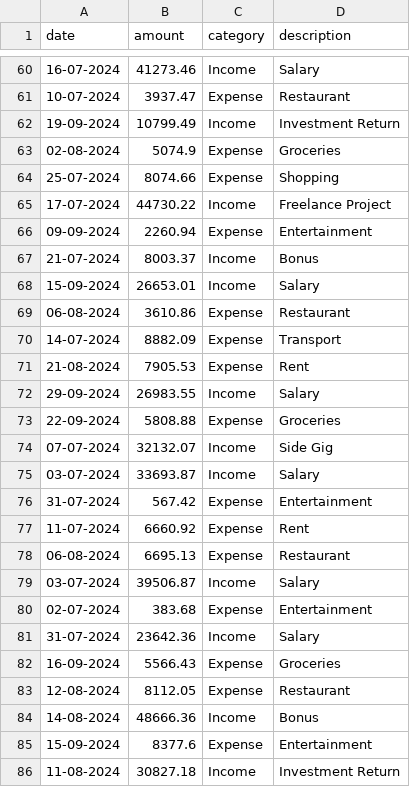
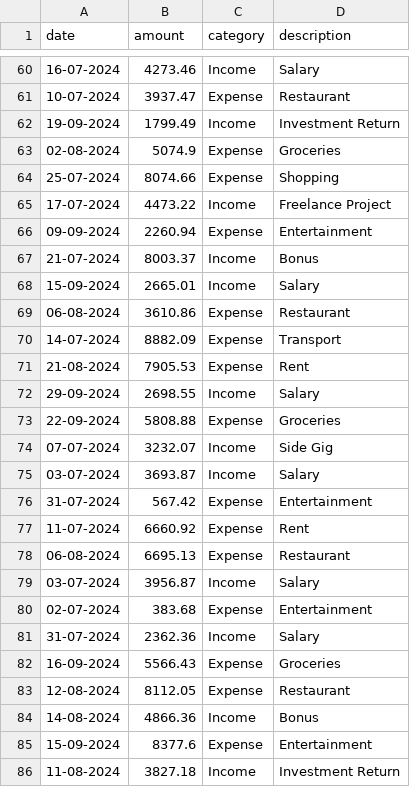
Before and after one commit to Seanjohn123-cyber/student_expense_tracker, a CSV file: finance_data.csv, drawn as a sheet; only a part is shown, gaps mark what is left out; the diff covers the shown part only.

```diff
--- a/finance_data.csv
+++ b/finance_data.csv
@@ -60,10 +60,10 @@ date,amount,category,description
-16-07-2024,41273.46,Income,Salary
+16-07-2024,4273.46,Income,Salary
 10-07-2024,3937.47,Expense,Restaurant
-19-09-2024,10799.49,Income,Investment Return
+19-09-2024,1799.49,Income,Investment Return
 02-08-2024,5074.9,Expense,Groceries
 25-07-2024,8074.66,Expense,Shopping
-17-07-2024,44730.22,Income,Freelance Project
+17-07-2024,4473.22,Income,Freelance Project
 09-09-2024,2260.94,Expense,Entertainment
 21-07-2024,8003.37,Income,Bonus
-15-09-2024,26653.01,Income,Salary
+15-09-2024,2665.01,Income,Salary
 06-08-2024,3610.86,Expense,Restaurant
@@ -71,6 +71,6 @@ date,amount,category,description
 21-08-2024,7905.53,Expense,Rent
-29-09-2024,26983.55,Income,Salary
+29-09-2024,2698.55,Income,Salary
 22-09-2024,5808.88,Expense,Groceries
-07-07-2024,32132.07,Income,Side Gig
-03-07-2024,33693.87,Income,Salary
+07-07-2024,3232.07,Income,Side Gig
+03-07-2024,3693.87,Income,Salary
 31-07-2024,567.42,Expense,Entertainment
@@ -78,9 +78,9 @@ date,amount,category,description
 06-08-2024,6695.13,Expense,Restaurant
-03-07-2024,39506.87,Income,Salary
+03-07-2024,3956.87,Income,Salary
 02-07-2024,383.68,Expense,Entertainment
-31-07-2024,23642.36,Income,Salary
+31-07-2024,2362.36,Income,Salary
 16-09-2024,5566.43,Expense,Groceries
 12-08-2024,8112.05,Expense,Restaurant
-14-08-2024,48666.36,Income,Bonus
+14-08-2024,4866.36,Income,Bonus
 15-09-2024,8377.6,Expense,Entertainment
-11-08-2024,30827.18,Income,Investment Return
+11-08-2024,3827.18,Income,Investment Return
```
Also changed, not shown: 26 edited cells elsewhere in this file.
